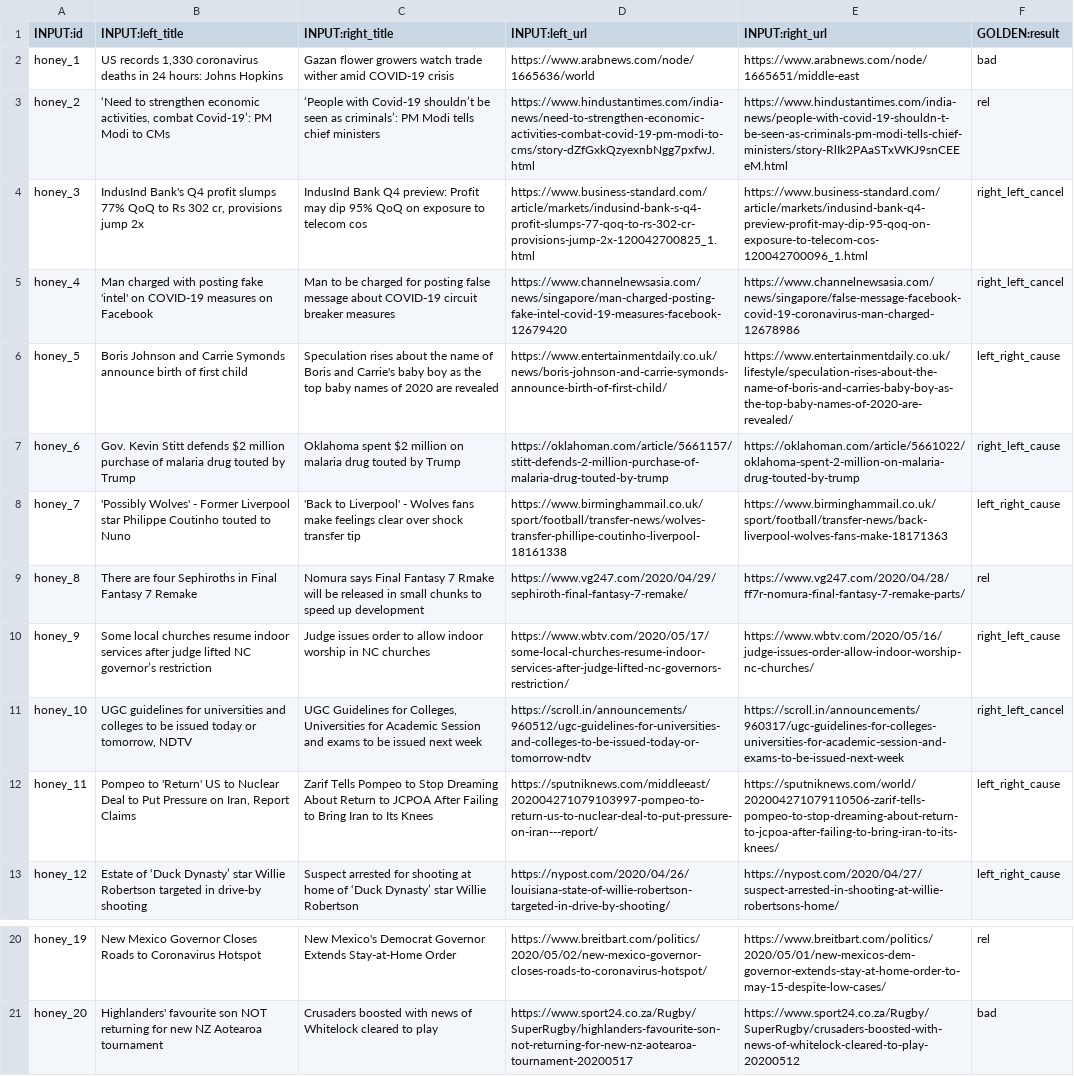
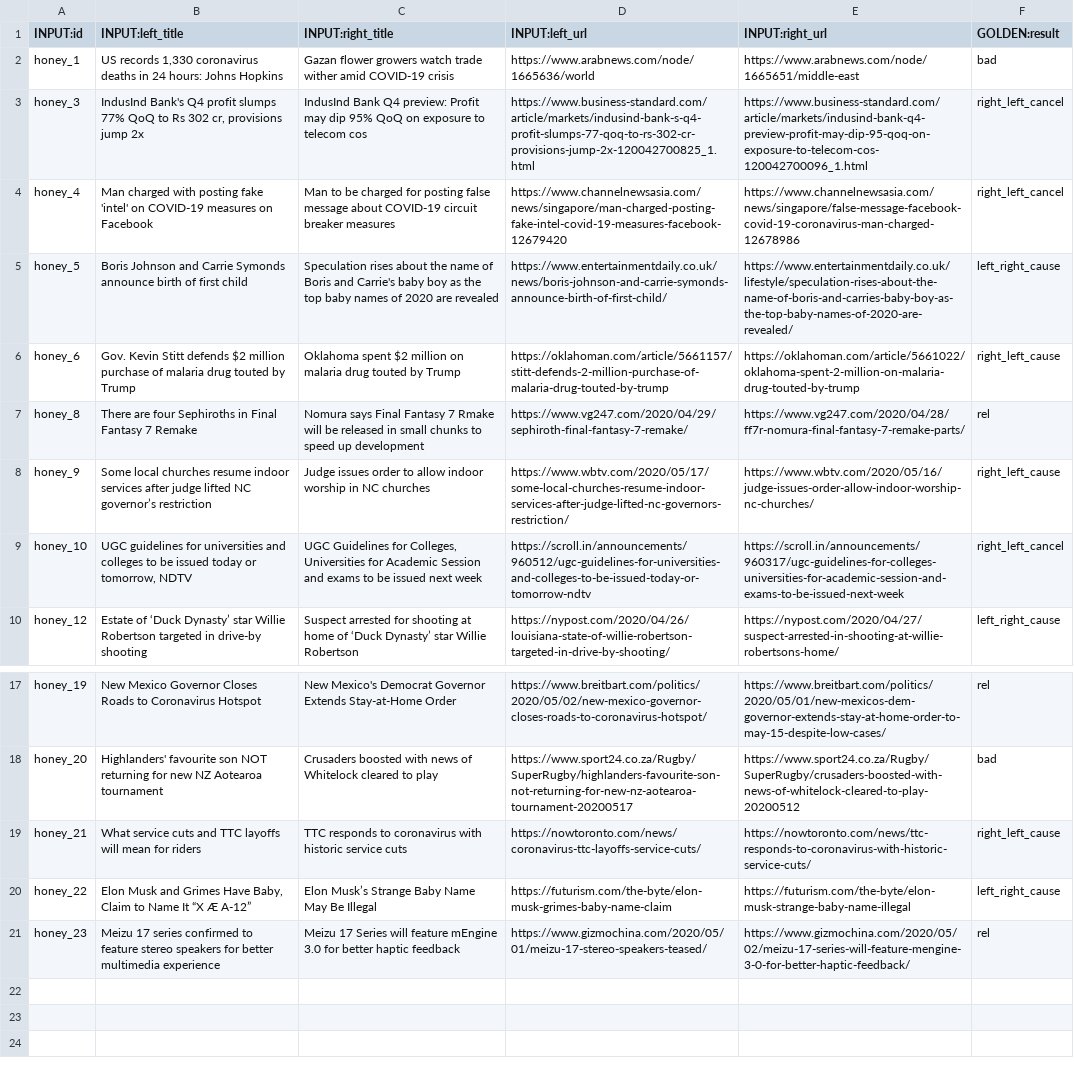
Before and after one commit to IlyaGusev/HeadlineCause, a TSV file: toloka/project/en/examples/honey.tsv, drawn as a sheet; only a part is shown, gaps mark what is left out; removed rows and columns are numbered as before the commit, all else as after; the diff names each change by its address in the sheet, - before the commit and + after, or states it on an @@ line.

Commit message:
Exam and honey updates

```diff
--- a/toloka/project/en/examples/honey.tsv
+++ b/toloka/project/en/examples/honey.tsv
-row 3: honey_2 | ‘Need to strengthen economic activities, combat Covid-19’: PM Modi to CMs | ‘People with Covid-19 shouldn’t be seen as criminals’: PM Modi tells chief ministers | https://www.hindustantimes.com/india-news/need-to-strengthen-economic-activities-combat-covid-19-pm-modi-to-cms/story-dZfGxkQzyexnbNgg7pxfwJ.html | https://www.hindustantimes.com/india-news/people-with-covid-19-shouldn-t-be-seen-as-criminals-pm-modi-tells-chief-ministers/story-RlIk2PAaSTxWKJ9snCEEeM.html | rel
-row 8: honey_7 | 'Possibly Wolves' - Former Liverpool star Philippe Coutinho touted to Nuno | 'Back to Liverpool' - Wolves fans make feelings clear over shock transfer tip | https://www.birminghammail.co.uk/sport/football/transfer-news/wolves-transfer-phillipe-coutinho-liverpool-18161338 | https://www.birminghammail.co.uk/sport/football/transfer-news/back-liverpool-wolves-fans-make-18171363 | left_right_cause
-row 12: honey_11 | Pompeo to 'Return' US to Nuclear Deal to Put Pressure on Iran, Report Claims | Zarif Tells Pompeo to Stop Dreaming About Return to JCPOA After Failing to Bring Iran to Its Knees | https://sputniknews.com/middleeast/202004271079103997-pompeo-to-return-us-to-nuclear-deal-to-put-pressure-on-iran---report/ | https://sputniknews.com/world/202004271079110506-zarif-tells-pompeo-to-stop-dreaming-about-return-to-jcpoa-after-failing-to-bring-iran-to-its-knees/ | left_right_cause
+row 19: honey_21 | What service cuts and TTC layoffs will mean for riders | TTC responds to coronavirus with historic service cuts | https://nowtoronto.com/news/coronavirus-ttc-layoffs-service-cuts/ | https://nowtoronto.com/news/ttc-responds-to-coronavirus-with-historic-service-cuts/ | right_left_cause
+row 20: honey_22 | Elon Musk and Grimes Have Baby, Claim to Name It “X Æ A-12” | Elon Musk’s Strange Baby Name May Be Illegal | https://futurism.com/the-byte/elon-musk-grimes-baby-name-claim | https://futurism.com/the-byte/elon-musk-strange-baby-name-illegal | left_right_cause
+row 21: honey_23 | Meizu 17 series confirmed to feature stereo speakers for better multimedia experience | Meizu 17 Series will feature mEngine 3.0 for better haptic feedback | https://www.gizmochina.com/2020/05/01/meizu-17-stereo-speakers-teased/ | https://www.gizmochina.com/2020/05/02/meizu-17-series-will-feature-mengine-3-0-for-better-haptic-feedback/ | rel
```
Also changed, not shown: toloka/project/en/examples/exam.tsv, 3 other files.
